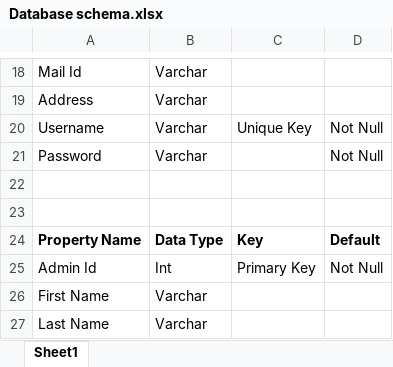
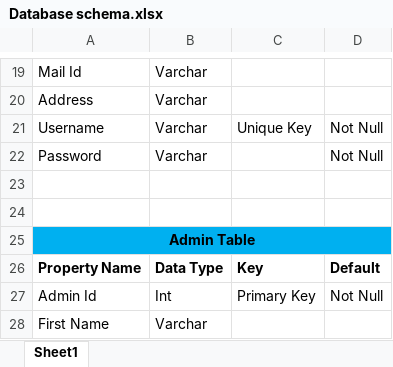
Before and after one commit to PratikBaravkar/Kissan-Seva, an Excel workbook: doc/Database schema.xlsx, sheet Sheet1, drawn as a sheet; only a part is shown, gaps mark what is left out; the shorter side is filled out with more unchanged rows; values as stored, in another font and other column widths than the file's, no borders; the diff covers the shown part only; the diff names each change by its address in the sheet, - before the commit and + after, or states it on an @@ line.

```diff
--- a/doc/Database schema.xlsx (sheet Sheet1)
+++ b/doc/Database schema.xlsx (sheet Sheet1)
+row 25: Admin Table
```
Also changed, not shown: 20 added rows and cell formats elsewhere in this sheet.
